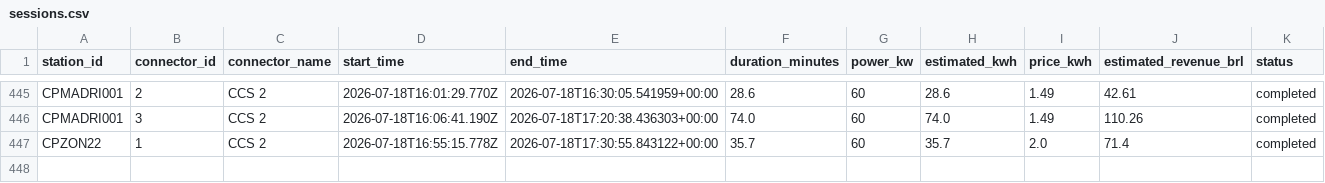
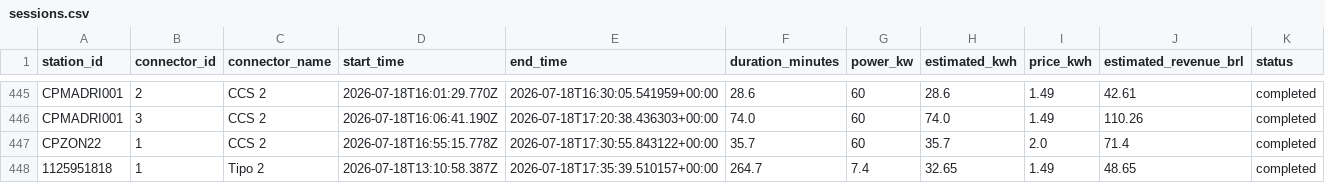
Before and after one commit to Thrcordeiro/ev-monitor, a CSV file: data/sessions.csv, drawn as a sheet; only a part is shown, gaps mark what is left out; the diff names each change by its address in the sheet, - before the commit and + after, or states it on an @@ line.

```diff
--- a/data/sessions.csv
+++ b/data/sessions.csv
+row 448: 1125951818 | 1 | Tipo 2 | 2026-07-18T13:10:58.387Z | 2026-07-18T17:35:39.510157+00:00 | 264.7 | 7.4 | 32.65 | 1.49 | 48.65 | completed
```
Also changed, not shown: data/metrics.csv, 5 other files.
